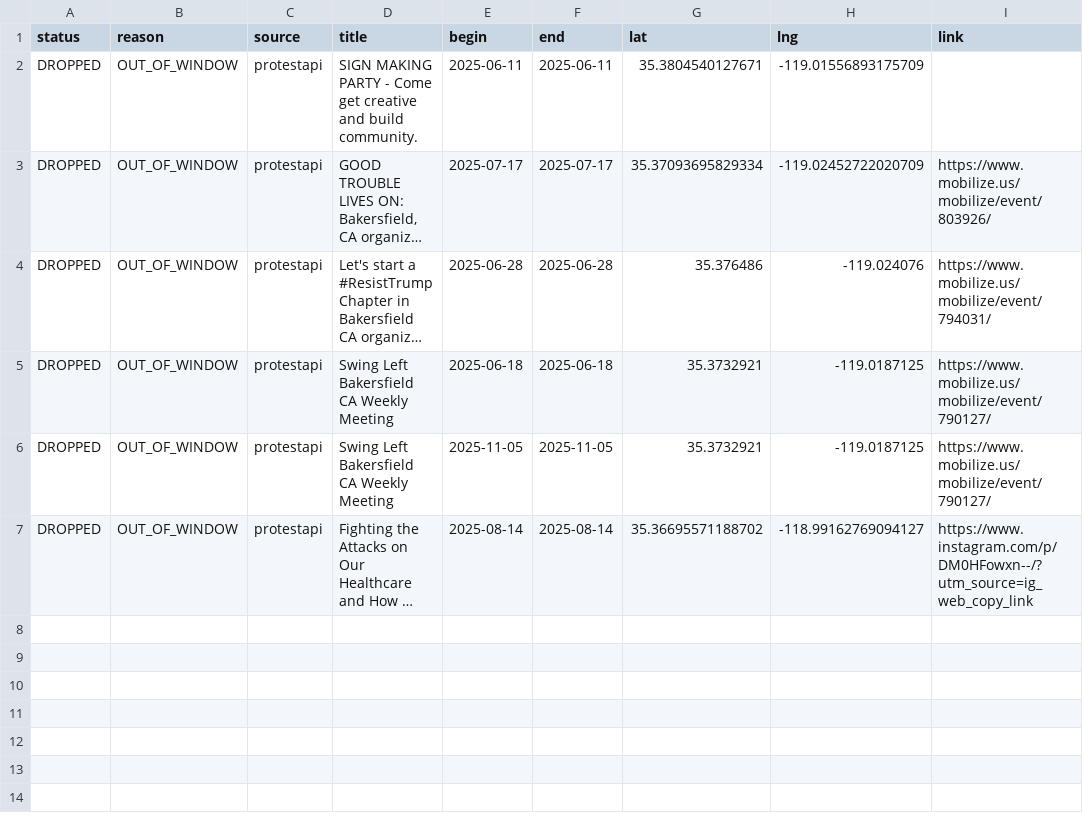
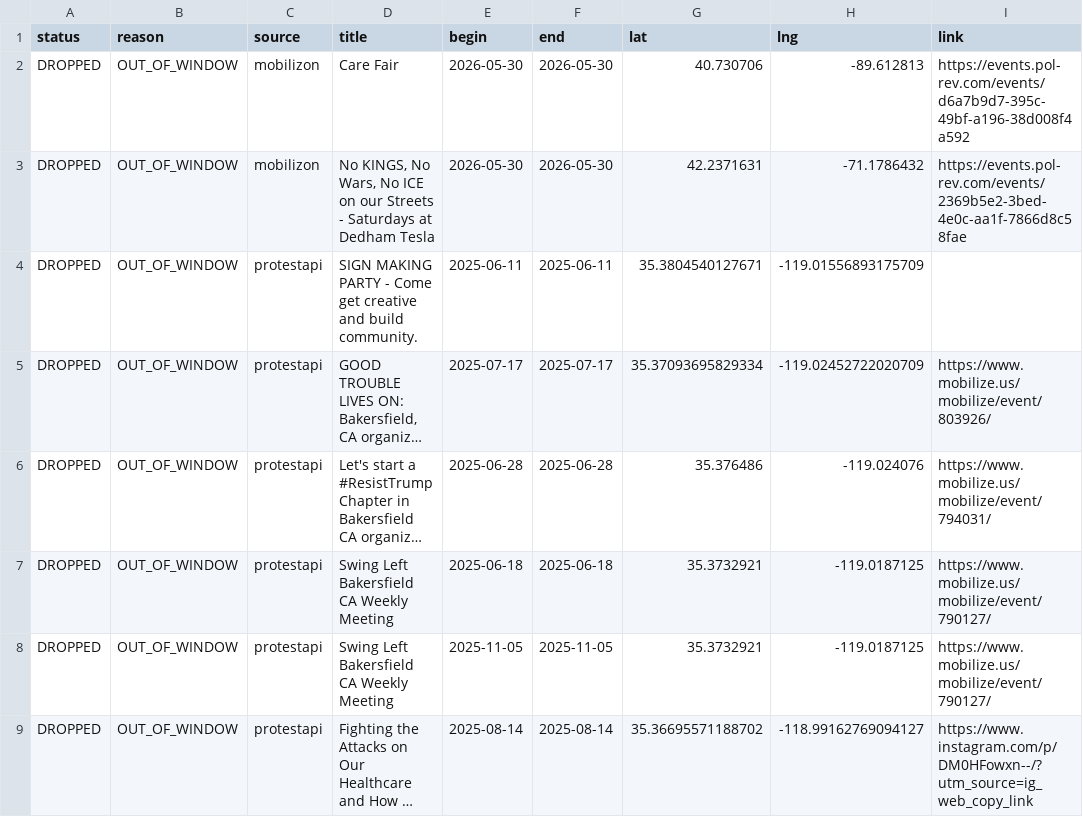
Before and after one commit to ConcernedCitizen2025/Project2025-Assistant, a CSV file: assets/data/discard_rows.csv, drawn as a sheet; long unchanged cells end in …; the diff names each change by its address in the sheet, - before the commit and + after, or states it on an @@ line.

```diff
--- a/assets/data/discard_rows.csv
+++ b/assets/data/discard_rows.csv
+row 2: DROPPED | OUT_OF_WINDOW | mobilizon | Care Fair | 2026-05-30 | 2026-05-30 | 40.730706 | -89.612813 | https://events.pol-rev.com/events/d6a7b9d7-395c-49bf-a196-38d008f4a592
+row 3: DROPPED | OUT_OF_WINDOW | mobilizon | No KINGS, No Wars, No ICE on our Streets - Saturdays at Dedham Tesla | 2026-05-30 | 2026-05-30 | 42.2371631 | -71.1786432 | https://events.pol-rev.com/events/2369b5e2-3bed-4e0c-aa1f-7866d8c58fae
```
Also changed, not shown: 13 other files.
